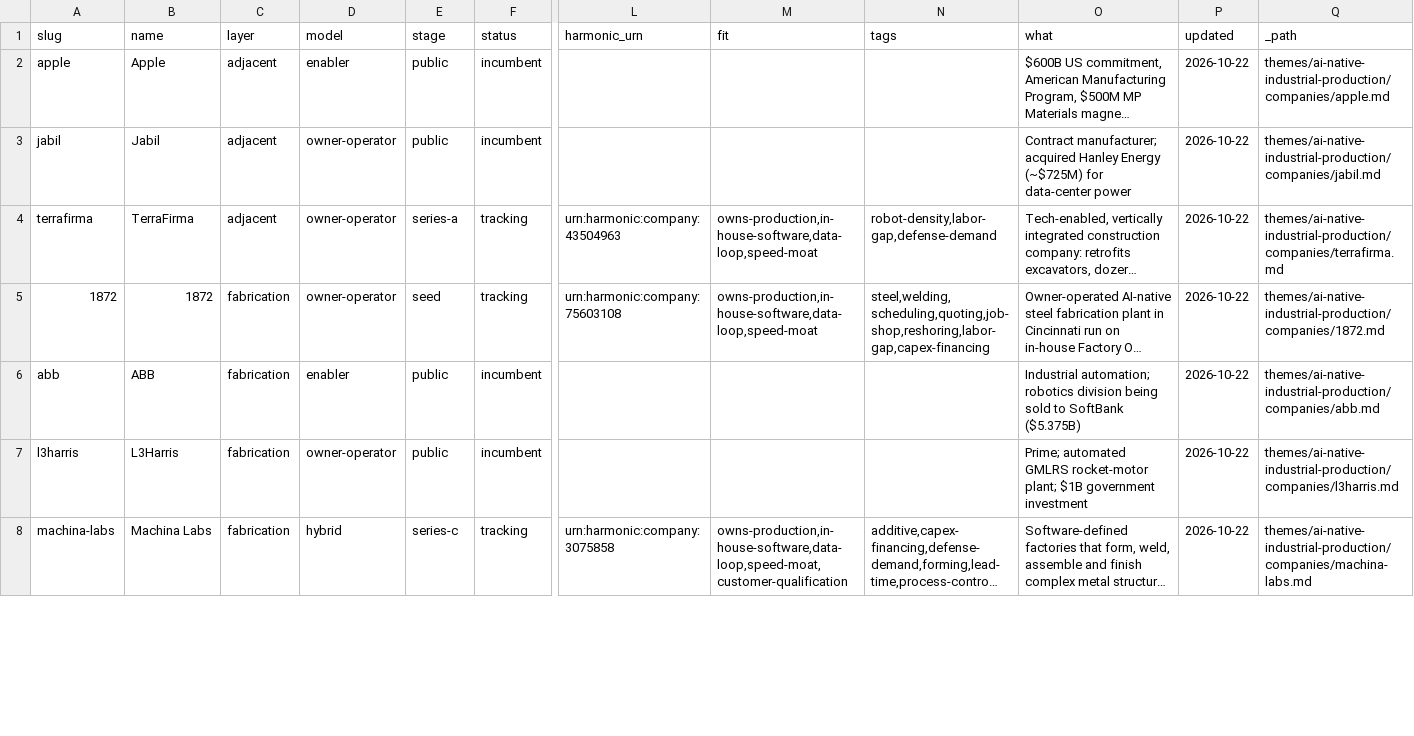
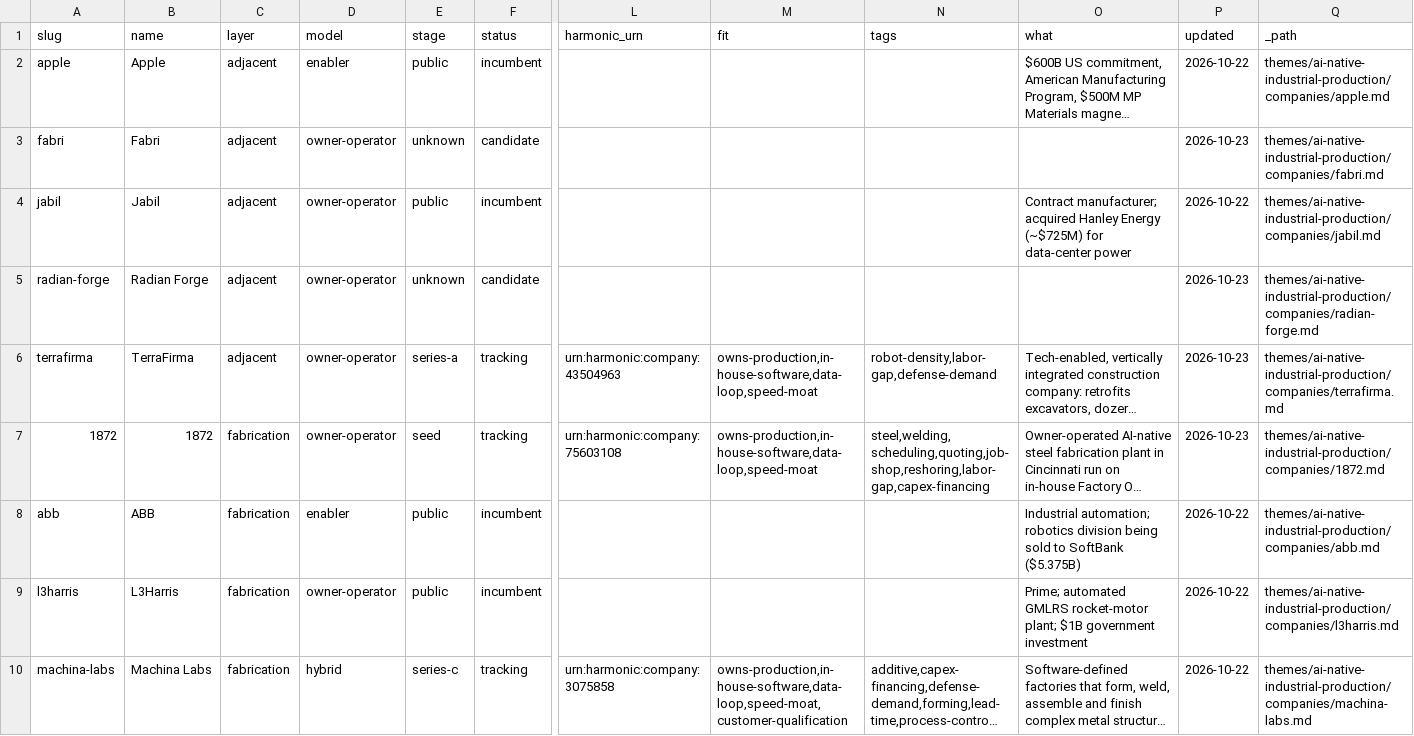
Before and after one commit to lillycordover14/spc-research, a CSV file: themes/ai-native-industrial-production/index/companies.csv, drawn as a sheet; only a part is shown, gaps mark what is left out; long unchanged cells end in …; addresses are those after the commit; rows hold the shown columns only; the diff covers the shown part only; the diff names each change by its address in the sheet, - before the commit and + after, or states it on an @@ line.

```diff
--- a/themes/ai-native-industrial-production/index/companies.csv
+++ b/themes/ai-native-industrial-production/index/companies.csv
+row 3: fabri | Fabri | adjacent | owner-operator | unknown | candidate |  |  |  |  | 2026-10-23 | themes/ai-native-industrial-production/companies/fabri.md
+row 5: radian-forge | Radian Forge | adjacent | owner-operator | unknown | candidate |  |  |  |  | 2026-10-23 | themes/ai-native-industrial-production/companies/radian-forge.md
-P6:P7 (updated): 2026-10-22
+P6:P7 (updated): 2026-10-23
```
Also changed, not shown: 3 added rows and 9 edited cells elsewhere in this file, 41 other files.
